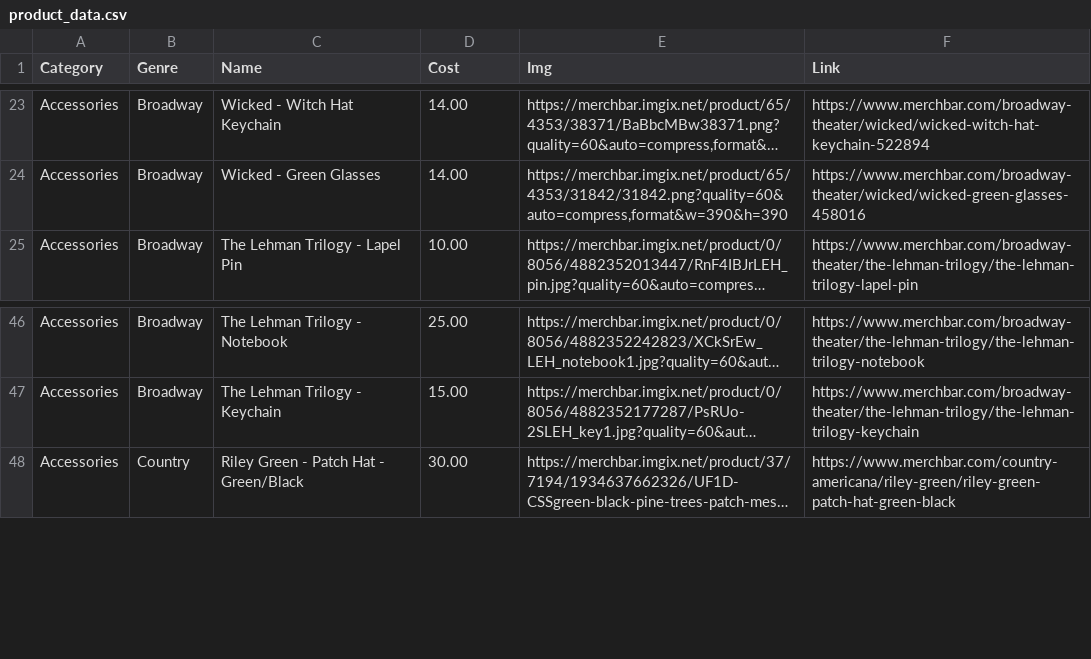
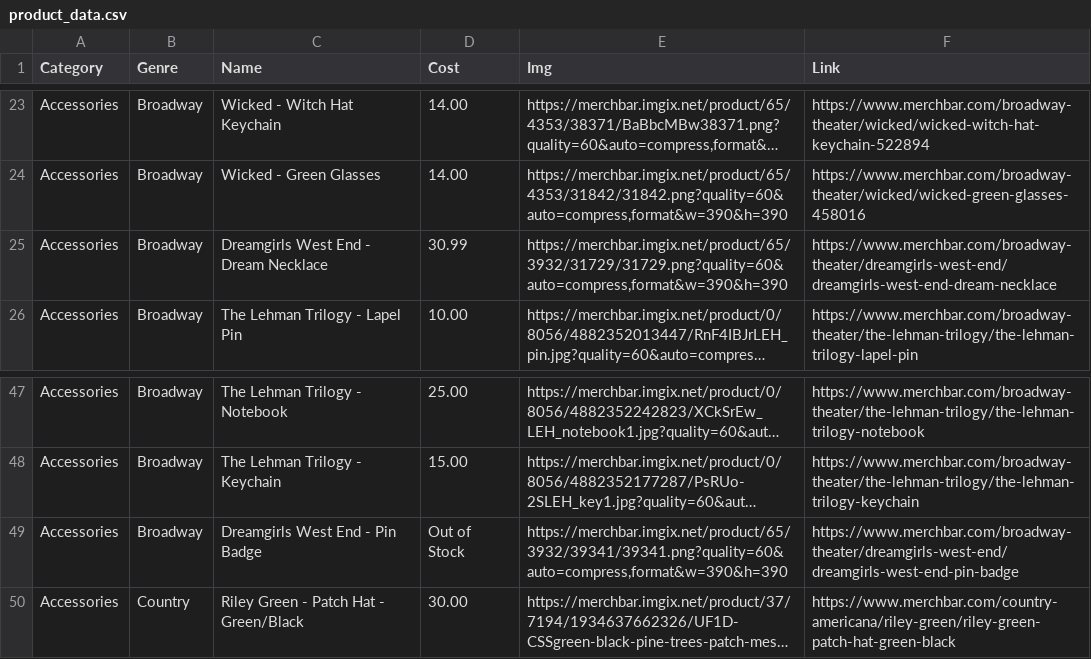
Before and after one commit to orzut/acme-shopping, a CSV file: product_data.csv, drawn as a sheet; only a part is shown, gaps mark what is left out; long unchanged cells end in …; the diff names each change by its address in the sheet, - before the commit and + after, or states it on an @@ line.

Commit message:
resolved conflicts

```diff
--- a/product_data.csv
+++ b/product_data.csv
+row 25: Accessories | Broadway | Dreamgirls West End - Dream Necklace | 30.99 | https://merchbar.imgix.net/product/65/3932/31729/31729.png?quality=60&auto=compress,format&w=390&h=390 | https://www.merchbar.com/broadway-theater/dreamgirls-west-end/dreamgirls-west-end-dream-necklace
+row 49: Accessories | Broadway | Dreamgirls West End - Pin Badge | Out of Stock | https://merchbar.imgix.net/product/65/3932/39341/39341.png?quality=60&auto=compress,format&w=390&h=390 | https://www.merchbar.com/broadway-theater/dreamgirls-west-end/dreamgirls-west-end-pin-badge
```
